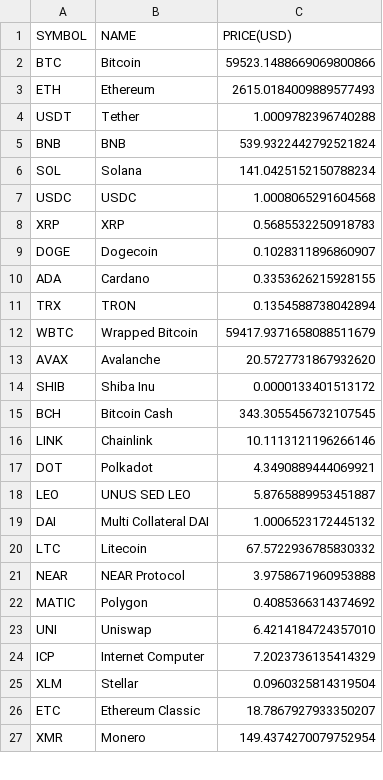
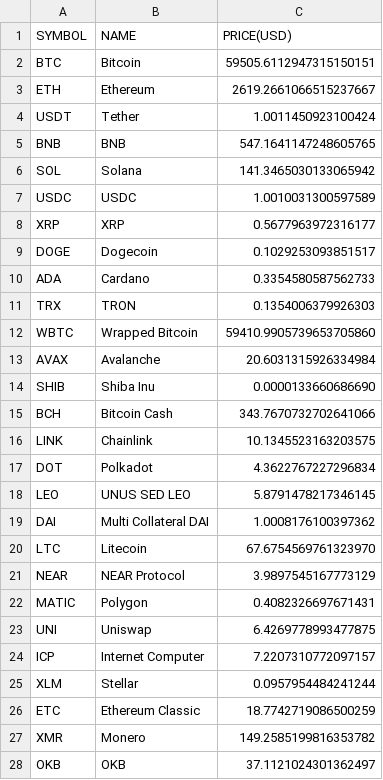
Before and after one commit to chrisliti/Crypto-Test, a CSV file: crypto.csv, drawn as a sheet; only a part is shown; the diff covers the shown part only.

```diff
--- a/crypto.csv
+++ b/crypto.csv
@@ -1,27 +1,28 @@
 SYMBOL,NAME,PRICE(USD)
-BTC,Bitcoin,59523.1488669069800866
-ETH,Ethereum,2615.0184009889577493
-USDT,Tether,1.0009782396740288
-BNB,BNB,539.9322442792521824
-SOL,Solana,141.0425152150788234
-USDC,USDC,1.0008065291604568
-XRP,XRP,0.5685532250918783
-DOGE,Dogecoin,0.1028311896860907
-ADA,Cardano,0.3353626215928155
-TRX,TRON,0.1354588738042894
-WBTC,Wrapped Bitcoin,59417.9371658088511679
-AVAX,Avalanche,20.5727731867932620
-SHIB,Shiba Inu,0.0000133401513172
-BCH,Bitcoin Cash,343.3055456732107545
-LINK,Chainlink,10.1113121196266146
-DOT,Polkadot,4.3490889444069921
-LEO,UNUS SED LEO,5.8765889953451887
-DAI,Multi Collateral DAI,1.0006523172445132
-LTC,Litecoin,67.5722936785830332
-NEAR,NEAR Protocol,3.9758671960953888
-MATIC,Polygon,0.4085366314374692
-UNI,Uniswap,6.4214184724357010
-ICP,Internet Computer,7.2023736135414329
-XLM,Stellar,0.0960325814319504
-ETC,Ethereum Classic,18.7867927933350207
-XMR,Monero,149.4374270079752954
+BTC,Bitcoin,59505.6112947315150151
+ETH,Ethereum,2619.2661066515237667
+USDT,Tether,1.0011450923100424
+BNB,BNB,547.1641147248605765
+SOL,Solana,141.3465030133065942
+USDC,USDC,1.0010031300597589
+XRP,XRP,0.5677963972316177
+DOGE,Dogecoin,0.1029253093851517
+ADA,Cardano,0.3354580587562733
+TRX,TRON,0.1354006379926303
+WBTC,Wrapped Bitcoin,59410.9905739653705860
+AVAX,Avalanche,20.6031315926334984
+SHIB,Shiba Inu,0.0000133660686690
+BCH,Bitcoin Cash,343.7670732702641066
+LINK,Chainlink,10.1345523163203575
+DOT,Polkadot,4.3622767227296834
+LEO,UNUS SED LEO,5.8791478217346145
+DAI,Multi Collateral DAI,1.0008176100397362
+LTC,Litecoin,67.6754569761323970
+NEAR,NEAR Protocol,3.9897545167773129
+MATIC,Polygon,0.4082326697671431
+UNI,Uniswap,6.4269778993477875
+ICP,Internet Computer,7.2207310772097157
+XLM,Stellar,0.0957954484241244
+ETC,Ethereum Classic,18.7742719086500259
+XMR,Monero,149.2585199816353782
+OKB,OKB,37.1121024301362497
```
Also changed, not shown: 11 added rows, 12 removed rows and 62 edited cells elsewhere in this file, crypto dated.csv.
